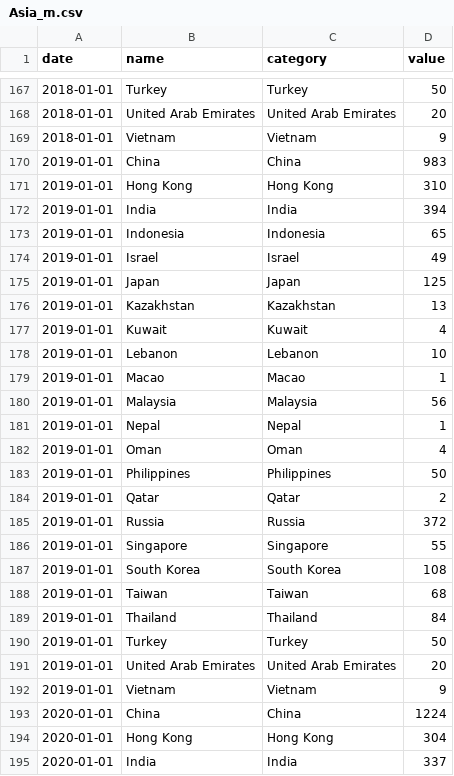
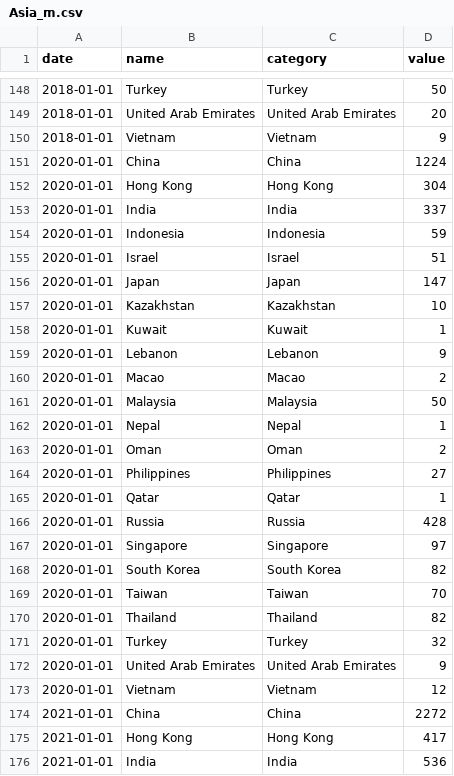
Before and after one commit to Cerosop/data_visual_final, a CSV file: static/js/files/Asia_m.csv, drawn as a sheet; only a part is shown, gaps mark what is left out; the shorter side is filled out with more unchanged rows; the diff covers the shown part only; the diff names each change by its address in the sheet, - before the commit and + after, or states it on an @@ line.

```diff
--- a/static/js/files/Asia_m.csv
+++ b/static/js/files/Asia_m.csv
-row 170: 2019-01-01 | China | China | 983
-row 171: 2019-01-01 | Hong Kong | Hong Kong | 310
-row 172: 2019-01-01 | India | India | 394
-row 173: 2019-01-01 | Indonesia | Indonesia | 65
-row 174: 2019-01-01 | Israel | Israel | 49
-row 175: 2019-01-01 | Japan | Japan | 125
-row 176: 2019-01-01 | Kazakhstan | Kazakhstan | 13
-row 177: 2019-01-01 | Kuwait | Kuwait | 4
-row 178: 2019-01-01 | Lebanon | Lebanon | 10
-row 179: 2019-01-01 | Macao | Macao | 1
-row 180: 2019-01-01 | Malaysia | Malaysia | 56
-row 181: 2019-01-01 | Nepal | Nepal | 1
-row 182: 2019-01-01 | Oman | Oman | 4
-row 183: 2019-01-01 | Philippines | Philippines | 50
-row 184: 2019-01-01 | Qatar | Qatar | 2
-row 185: 2019-01-01 | Russia | Russia | 372
-row 186: 2019-01-01 | Singapore | Singapore | 55
-row 187: 2019-01-01 | South Korea | South Korea | 108
-row 188: 2019-01-01 | Taiwan | Taiwan | 68
-row 189: 2019-01-01 | Thailand | Thailand | 84
-row 190: 2019-01-01 | Turkey | Turkey | 50
-row 191: 2019-01-01 | United Arab Emirates | United Arab Emirates | 20
-row 192: 2019-01-01 | Vietnam | Vietnam | 9
```
Also changed, not shown: 19 removed rows elsewhere in this file, static/js/files/Asia_c.csv, static/js/files/Europe_c.csv, 15 other files.
